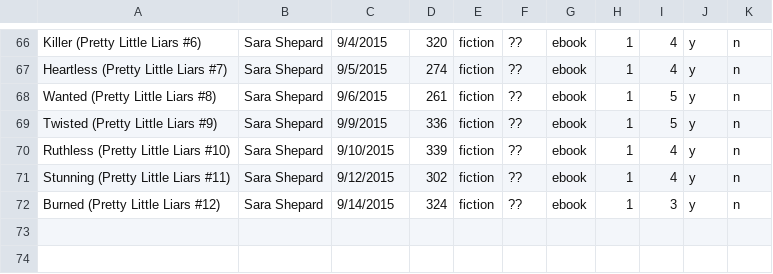
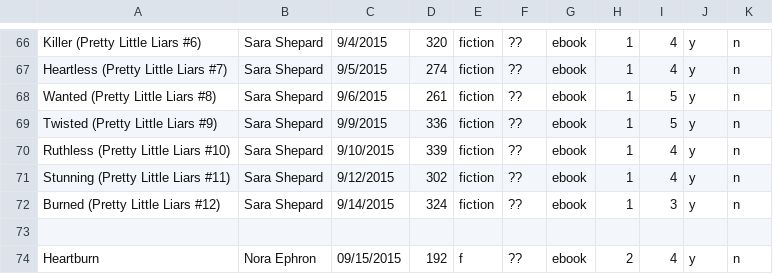
Before and after one commit to amritamaz/bookbag, a CSV file: finished.csv, drawn as a sheet; only a part is shown, gaps mark what is left out.

Commit message:
finished heartburn

```diff
--- a/finished.csv
+++ b/finished.csv
@@ -72 +72,3 @@ Stunning (Pretty Little Liars #11), Sara Shepard, 9/12/2015, 302, fiction, ??, e
 Burned (Pretty Little Liars #12), Sara Shepard, 9/14/2015, 324, fiction, ??, ebook, 1, 3, y, n
+
+Heartburn,Nora Ephron,09/15/2015,192,f,??,ebook,2,4,y,n
```
Also changed, not shown: to_read.csv, 2 other files.
